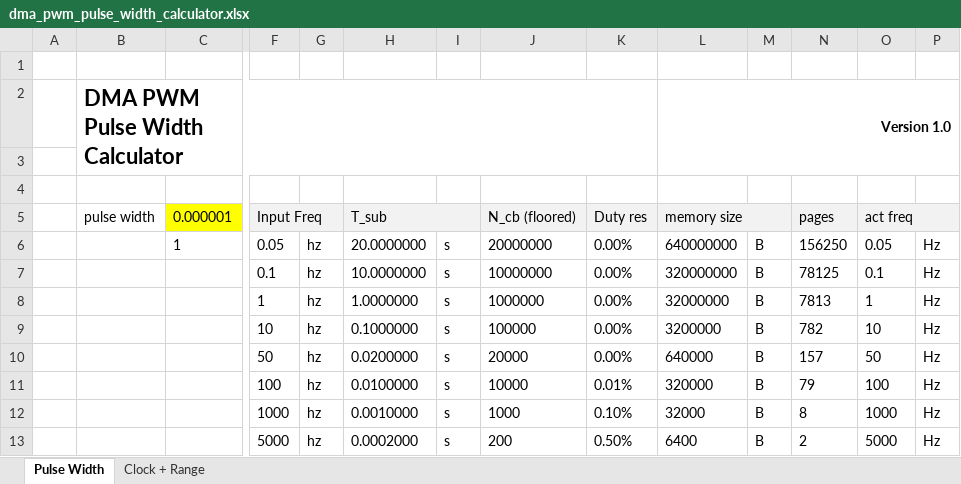
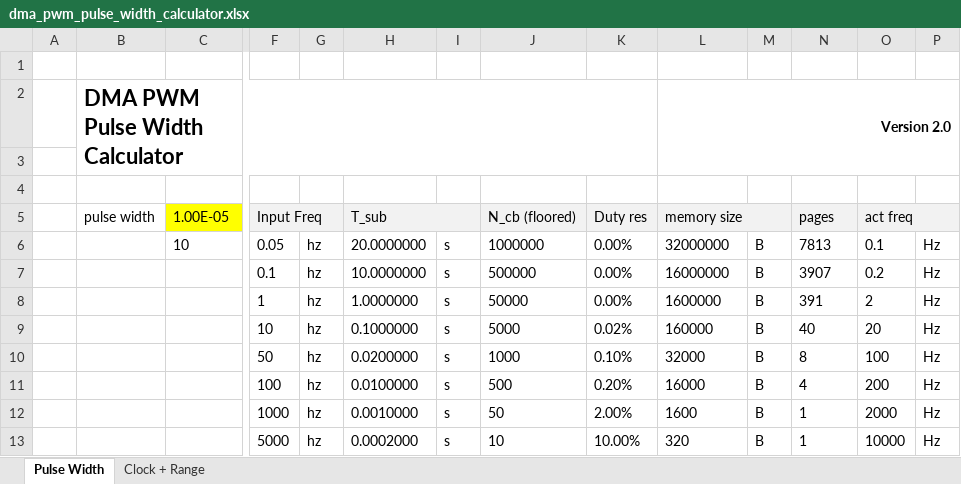
Before and after one commit to besp9510/dma_pwm, an Excel workbook: doc/dma_pwm_pulse_width_calculator.xlsx, sheet Pulse Width, drawn as a sheet; only a part is shown, gaps mark what is left out; values as stored, in another font and other column widths than the file's, no borders; removed rows and columns are numbered as before the commit, all else as after; rows hold the shown columns only; the diff covers the shown part only; the diff names each change by its address in the sheet, - before the commit and + after, or states it on an @@ line.

Commit message:
fixed halved freq issue + updated doc

```diff
--- a/doc/dma_pwm_pulse_width_calculator.xlsx (sheet Pulse Width)
+++ b/doc/dma_pwm_pulse_width_calculator.xlsx (sheet Pulse Width)
-L2 (memory size): Version 1.0
+L2 (memory size): Version 2.0
-C5: 0.000001
+C5: 1.00E-05
-C6 (1.00E-05): 1
+C6 (1.00E-05): 10
-J6 (N_cb (floored)): 20000000
+J6 (N_cb (floored)): 1000000
-L6 (memory size): 640000000
+L6 (memory size): 32000000
-N6 (pages): 156250
+N6 (pages): 7813
-O6 (act freq): 0.05
+O6 (act freq): 0.1
-J7 (N_cb (floored)): 10000000
+J7 (N_cb (floored)): 500000
-L7 (memory size): 320000000
+L7 (memory size): 16000000
-N7 (pages): 78125
+N7 (pages): 3907
-O7 (act freq): 0.1
+O7 (act freq): 0.2
-J8 (N_cb (floored)): 1000000
+J8 (N_cb (floored)): 50000
-L8 (memory size): 32000000
+L8 (memory size): 1600000
-N8 (pages): 7813
+N8 (pages): 391
-O8 (act freq): 1
+O8 (act freq): 2
-J9 (N_cb (floored)): 100000
+J9 (N_cb (floored)): 5000
-K9 (Duty res): 0.00%
+K9 (Duty res): 0.02%
-L9 (memory size): 3200000
+L9 (memory size): 160000
-N9 (pages): 782
+N9 (pages): 40
-O9 (act freq): 10
+O9 (act freq): 20
-row 10:  |  |  | 50 | hz | 0.0200000 | s | 20000 | 0.00% | 640000 | B | 157 | 50 | Hz
-row 11:  |  |  | 100 | hz | 0.0100000 | s | 10000 | 0.01% | 320000 | B | 79 | 100 | Hz
-F10 (Input Freq): 1000
+F10 (Input Freq): 50
-H10 (T_sub): 0.0010000
+H10 (T_sub): 0.0200000
-O10 (act freq): 1000
+O10 (act freq): 100
+row 11:  |  |  | 100 | hz | 0.0100000 | s | 500 | 0.20% | 16000 | B | 4 | 200 | Hz
+row 12:  |  |  | 1000 | hz | 0.0010000 | s | 50 | 2.00% | 1600 | B | 1 | 2000 | Hz
-J13 (N_cb (floored)): 200
+J13 (N_cb (floored)): 10
-K13 (Duty res): 0.50%
+K13 (Duty res): 10.00%
-L13 (memory size): 6400
+L13 (memory size): 320
-N13 (pages): 2
+N13 (pages): 1
-O13 (act freq): 5000
+O13 (act freq): 10000
```
Also changed, not shown: 26 edited cells elsewhere in this sheet, sheet Clock + Range, formulas that keep their value, 5 other files.
